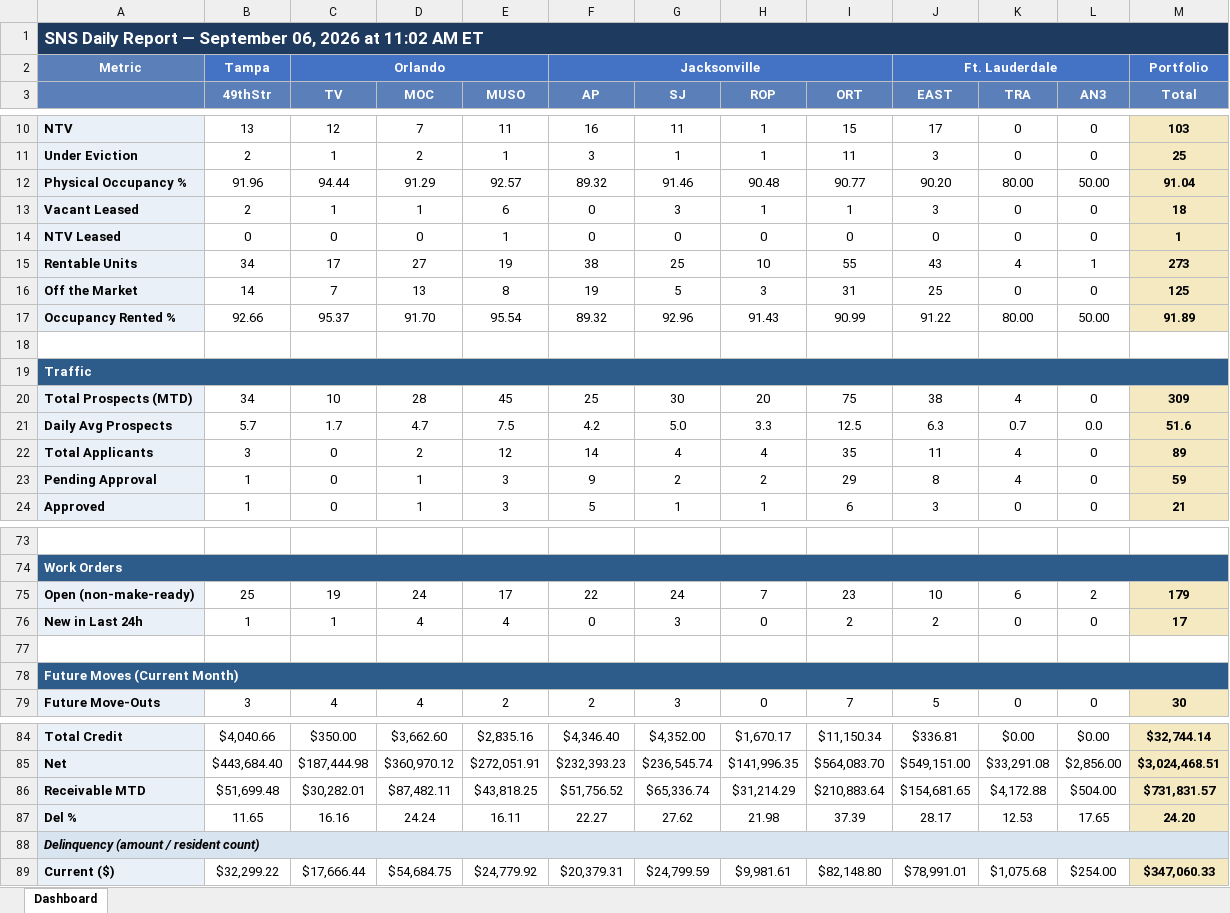
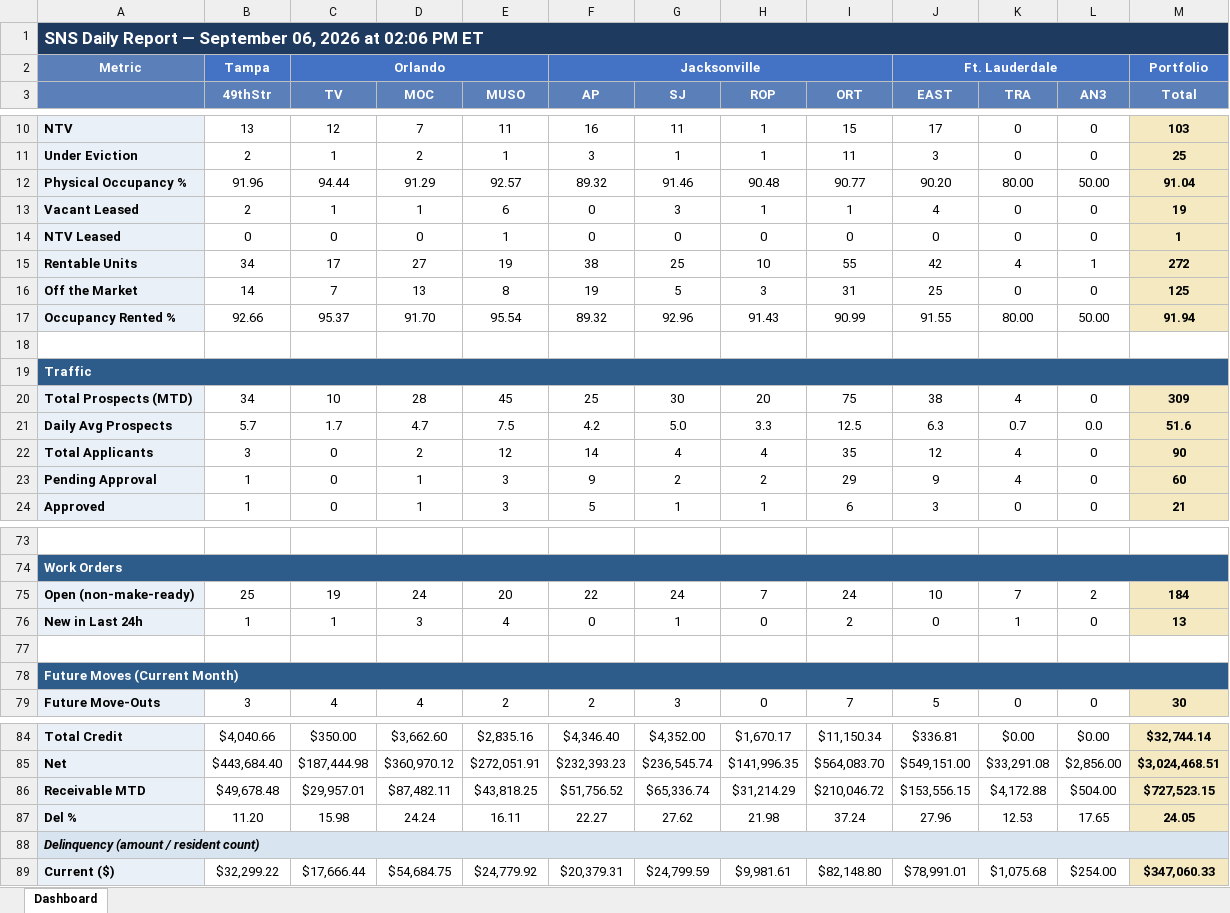
Before and after one commit to ymi-flowing/sns-daily-report, an Excel workbook: dashboard.xlsx, sheet Dashboard, drawn as a sheet; only a part is shown, gaps mark what is left out; values as stored, in another font and other column widths than the file's, no borders; the diff names each change by its address in the sheet, - before the commit and + after, or states it on an @@ line.

```diff
--- a/dashboard.xlsx (sheet Dashboard)
+++ b/dashboard.xlsx (sheet Dashboard)
-A1: …2026 at 11:02 AM ET
+A1: …2026 at 02:06 PM ET
-J13 (EAST): 3
+J13 (EAST): 4
-M13 (Total): 18
+M13 (Total): 19
-J15 (EAST): 43
+J15 (EAST): 42
-M15 (Total): 273
+M15 (Total): 272
-J17 (EAST): 91.22
+J17 (EAST): 91.55
-M17 (Total): 91.89
+M17 (Total): 91.94
-J22 (EAST): 11
+J22 (EAST): 12
-M22 (Total): 89
+M22 (Total): 90
-J23 (EAST): 8
+J23 (EAST): 9
-M23 (Total): 59
+M23 (Total): 60
-E75 (MUSO): 17
+E75 (MUSO): 20
-I75 (ORT): 23
+I75 (ORT): 24
-K75 (TRA): 6
+K75 (TRA): 7
-M75 (Total): 179
+M75 (Total): 184
-D76 (MOC): 4
+D76 (MOC): 3
-G76 (SJ): 3
+G76 (SJ): 1
-J76 (EAST): 2
+J76 (EAST): 0
-K76 (TRA): 0
+K76 (TRA): 1
-M76 (Total): 17
+M76 (Total): 13
-B86 (49thStr): $51,699.48
+B86 (49thStr): $49,678.48
-C86 (TV): $30,282.01
+C86 (TV): $29,957.01
-I86 (ORT): $210,883.64
+I86 (ORT): $210,046.72
-J86 (EAST): $154,681.65
+J86 (EAST): $153,556.15
-M86 (Total): $731,831.57
+M86 (Total): $727,523.15
-B87 (49thStr): 11.65
+B87 (49thStr): 11.20
-C87 (TV): 16.16
+C87 (TV): 15.98
-I87 (ORT): 37.39
+I87 (ORT): 37.24
-J87 (EAST): 28.17
+J87 (EAST): 27.96
-M87 (Total): 24.20
+M87 (Total): 24.05
```
Also changed, not shown: 1 other file.
